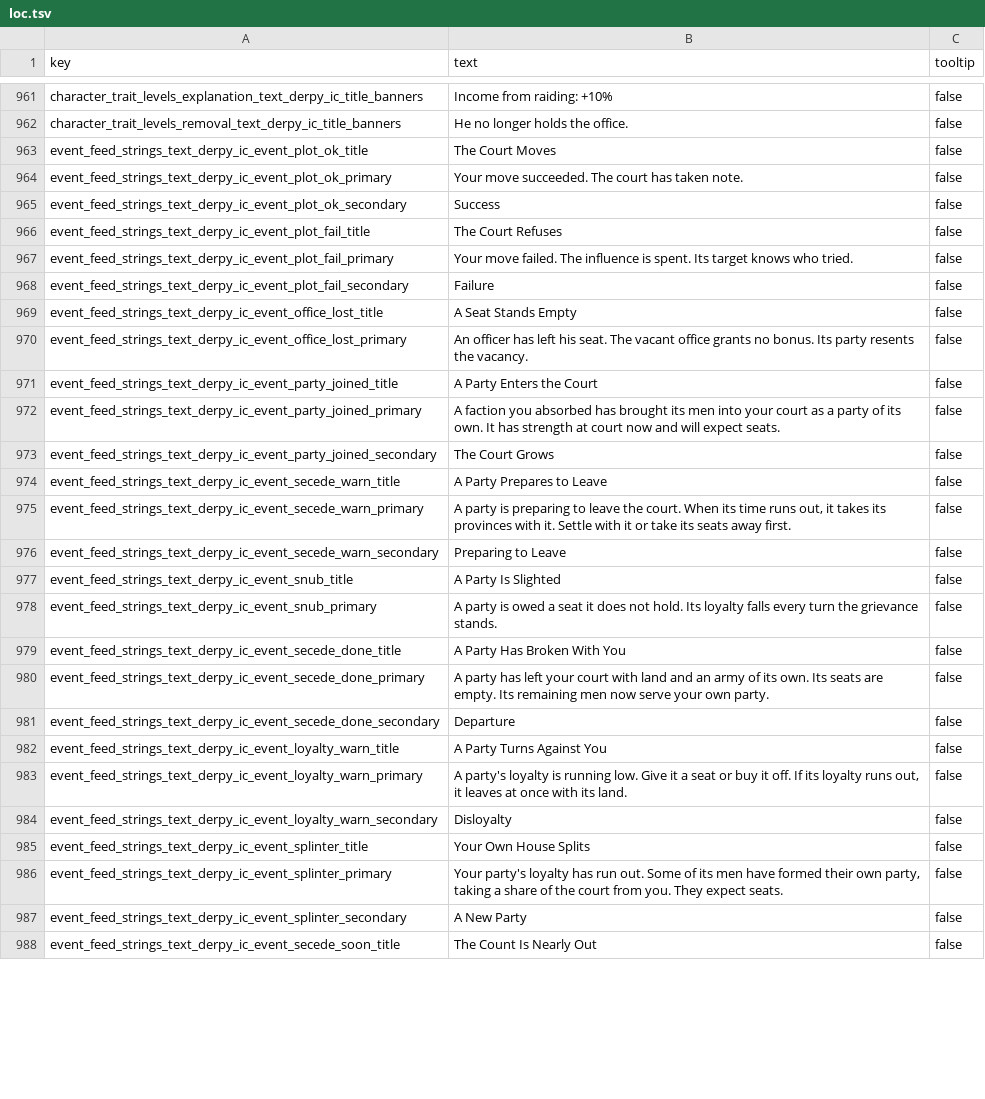
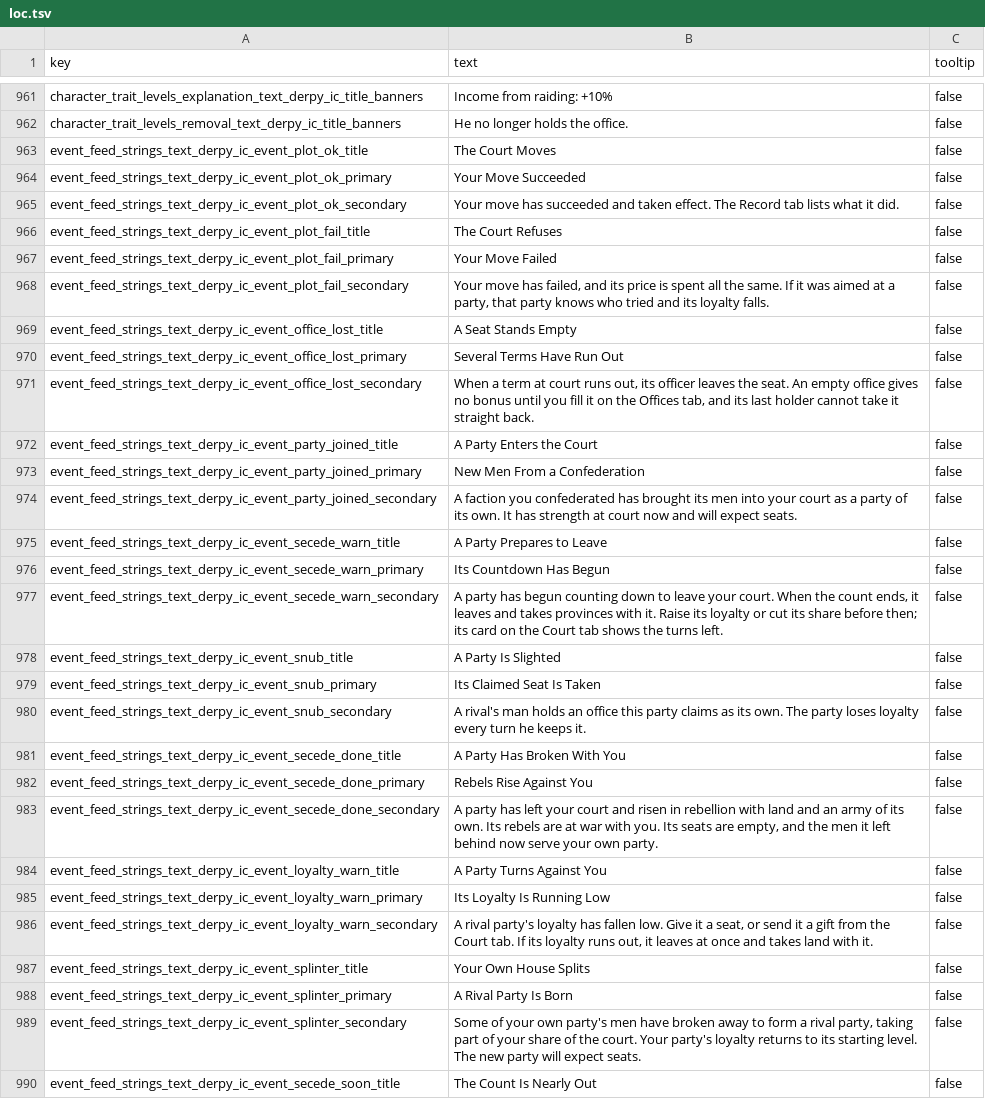
Before and after one commit to DerpyNewb/derpy-iron-court, a TSV file: Modding Files/source/iron_court/loc.tsv, drawn as a sheet; only a part is shown, gaps mark what is left out; the diff covers the shown part only.

```diff
--- a/Modding Files/source/iron_court/loc.tsv
+++ b/Modding Files/source/iron_court/loc.tsv
@@ -963,26 +963,28 @@ character_trait_levels_removal_text_derpy_ic_title_banners	He no longer holds th
 event_feed_strings_text_derpy_ic_event_plot_ok_title	The Court Moves	false
-event_feed_strings_text_derpy_ic_event_plot_ok_primary	Your move succeeded. The court has taken note.	false
-event_feed_strings_text_derpy_ic_event_plot_ok_secondary	Success	false
+event_feed_strings_text_derpy_ic_event_plot_ok_primary	Your Move Succeeded	false
+event_feed_strings_text_derpy_ic_event_plot_ok_secondary	Your move has succeeded and taken effect. The Record tab lists what it did.	false
 event_feed_strings_text_derpy_ic_event_plot_fail_title	The Court Refuses	false
-event_feed_strings_text_derpy_ic_event_plot_fail_primary	Your move failed. The influence is spent. Its target knows who tried.	false
-event_feed_strings_text_derpy_ic_event_plot_fail_secondary	Failure	false
+event_feed_strings_text_derpy_ic_event_plot_fail_primary	Your Move Failed	false
+event_feed_strings_text_derpy_ic_event_plot_fail_secondary	Your move has failed, and its price is spent all the same. If it was aimed at a party, that party knows who tried and its loyalty falls.	false
 event_feed_strings_text_derpy_ic_event_office_lost_title	A Seat Stands Empty	false
-event_feed_strings_text_derpy_ic_event_office_lost_primary	An officer has left his seat. The vacant office grants no bonus. Its party resents the vacancy.	false
+event_feed_strings_text_derpy_ic_event_office_lost_primary	Several Terms Have Run Out	false
+event_feed_strings_text_derpy_ic_event_office_lost_secondary	When a term at court runs out, its officer leaves the seat. An empty office gives no bonus until you fill it on the Offices tab, and its last holder cannot take it straight back.	false
 event_feed_strings_text_derpy_ic_event_party_joined_title	A Party Enters the Court	false
-event_feed_strings_text_derpy_ic_event_party_joined_primary	A faction you absorbed has brought its men into your court as a party of its own. It has strength at court now and will expect seats.	false
-event_feed_strings_text_derpy_ic_event_party_joined_secondary	The Court Grows	false
+event_feed_strings_text_derpy_ic_event_party_joined_primary	New Men From a Confederation	false
+event_feed_strings_text_derpy_ic_event_party_joined_secondary	A faction you confederated has brought its men into your court as a party of its own. It has strength at court now and will expect seats.	false
 event_feed_strings_text_derpy_ic_event_secede_warn_title	A Party Prepares to Leave	false
-event_feed_strings_text_derpy_ic_event_secede_warn_primary	A party is preparing to leave the court. When its time runs out, it takes its provinces with it. Settle with it or take its seats away first.	false
-event_feed_strings_text_derpy_ic_event_secede_warn_secondary	Preparing to Leave	false
+event_feed_strings_text_derpy_ic_event_secede_warn_primary	Its Countdown Has Begun	false
+event_feed_strings_text_derpy_ic_event_secede_warn_secondary	A party has begun counting down to leave your court. When the count ends, it leaves and takes provinces with it. Raise its loyalty or cut its share before then; its card on the Court tab shows the turns left.	false
 event_feed_strings_text_derpy_ic_event_snub_title	A Party Is Slighted	false
-event_feed_strings_text_derpy_ic_event_snub_primary	A party is owed a seat it does not hold. Its loyalty falls every turn the grievance stands.	false
+event_feed_strings_text_derpy_ic_event_snub_primary	Its Claimed Seat Is Taken	false
+event_feed_strings_text_derpy_ic_event_snub_secondary	A rival's man holds an office this party claims as its own. The party loses loyalty every turn he keeps it.	false
 event_feed_strings_text_derpy_ic_event_secede_done_title	A Party Has Broken With You	false
-event_feed_strings_text_derpy_ic_event_secede_done_primary	A party has left your court with land and an army of its own. Its seats are empty. Its remaining men now serve your own party.	false
-event_feed_strings_text_derpy_ic_event_secede_done_secondary	Departure	false
+event_feed_strings_text_derpy_ic_event_secede_done_primary	Rebels Rise Against You	false
+event_feed_strings_text_derpy_ic_event_secede_done_secondary	A party has left your court and risen in rebellion with land and an army of its own. Its rebels are at war with you. Its seats are empty, and the men it left behind now serve your own party.	false
 event_feed_strings_text_derpy_ic_event_loyalty_warn_title	A Party Turns Against You	false
-event_feed_strings_text_derpy_ic_event_loyalty_warn_primary	A party's loyalty is running low. Give it a seat or buy it off. If its loyalty runs out, it leaves at once with its land.	false
-event_feed_strings_text_derpy_ic_event_loyalty_warn_secondary	Disloyalty	false
+event_feed_strings_text_derpy_ic_event_loyalty_warn_primary	Its Loyalty Is Running Low	false
+event_feed_strings_text_derpy_ic_event_loyalty_warn_secondary	A rival party's loyalty has fallen low. Give it a seat, or send it a gift from the Court tab. If its loyalty runs out, it leaves at once and takes land with it.	false
 event_feed_strings_text_derpy_ic_event_splinter_title	Your Own House Splits	false
-event_feed_strings_text_derpy_ic_event_splinter_primary	Your party's loyalty has run out. Some of its men have formed their own party, taking a share of the court from you. They expect seats.	false
-event_feed_strings_text_derpy_ic_event_splinter_secondary	A New Party	false
+event_feed_strings_text_derpy_ic_event_splinter_primary	A Rival Party Is Born	false
+event_feed_strings_text_derpy_ic_event_splinter_secondary	Some of your own party's men have broken away to form a rival party, taking part of your share of the court. Your party's loyalty returns to its starting level. The new party will expect seats.	false
 event_feed_strings_text_derpy_ic_event_secede_soon_title	The Count Is Nearly Out	false
```
Also changed, not shown: 2 added rows and 65 edited cells elsewhere in this file, 9 other files.
